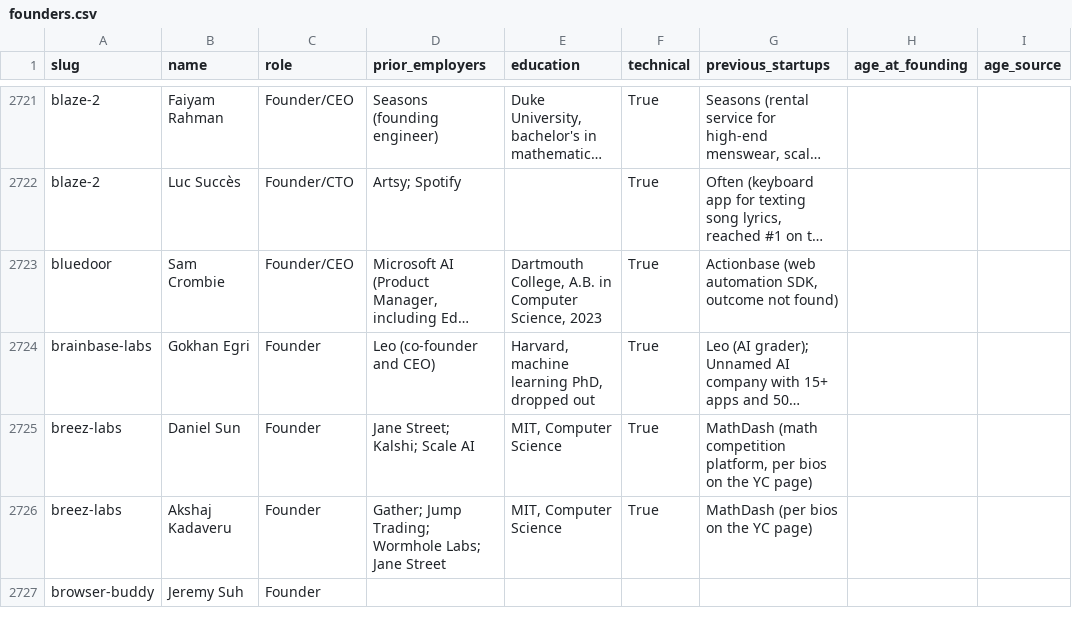
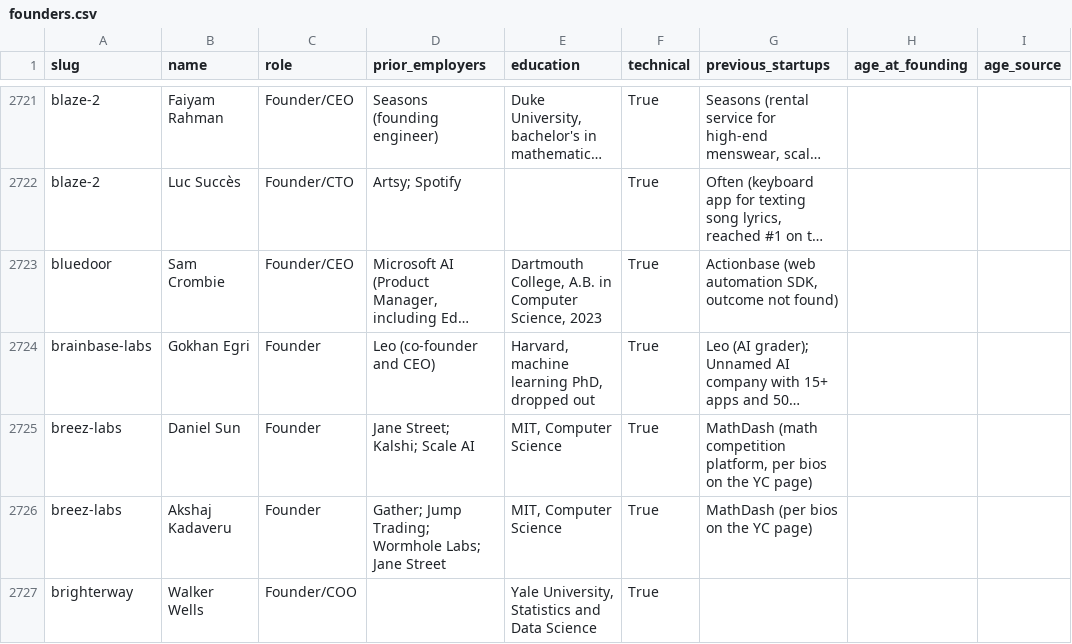
Before and after one commit to edison16a/yc-startup-life, a CSV file: data/founders.csv, drawn as a sheet; only a part is shown, gaps mark what is left out; the shorter side is filled out with more unchanged rows; long unchanged cells end in …; the diff covers the shown part only; the diff names each change by its address in the sheet, - before the commit and + after, or states it on an @@ line.

```diff
--- a/data/founders.csv
+++ b/data/founders.csv
+row 2727: brighterway | Walker Wells | Founder/COO |  | Yale University, Statistics and Data Science | True
```
Also changed, not shown: 9 added rows elsewhere in this file, data/competitors.csv, data/rounds.csv, 10 other files.
